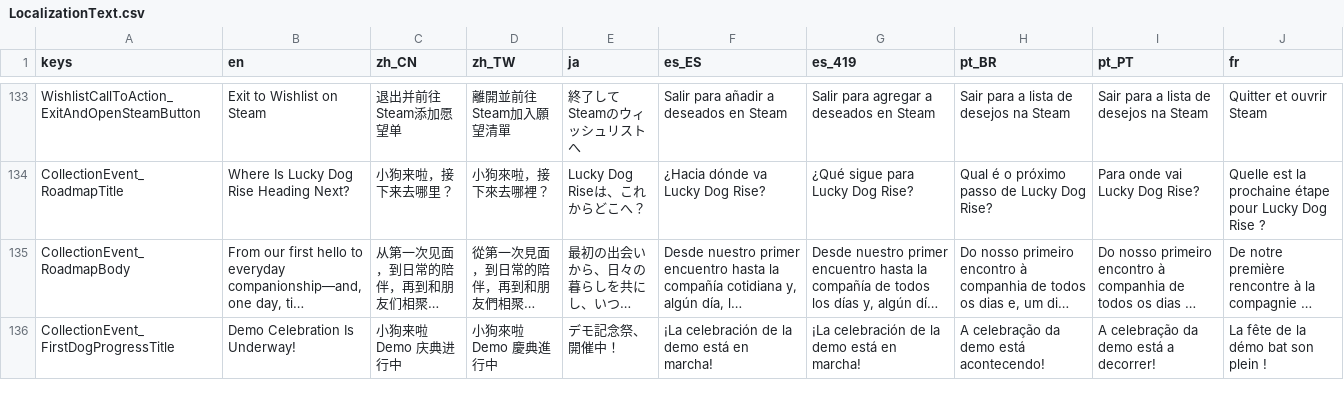
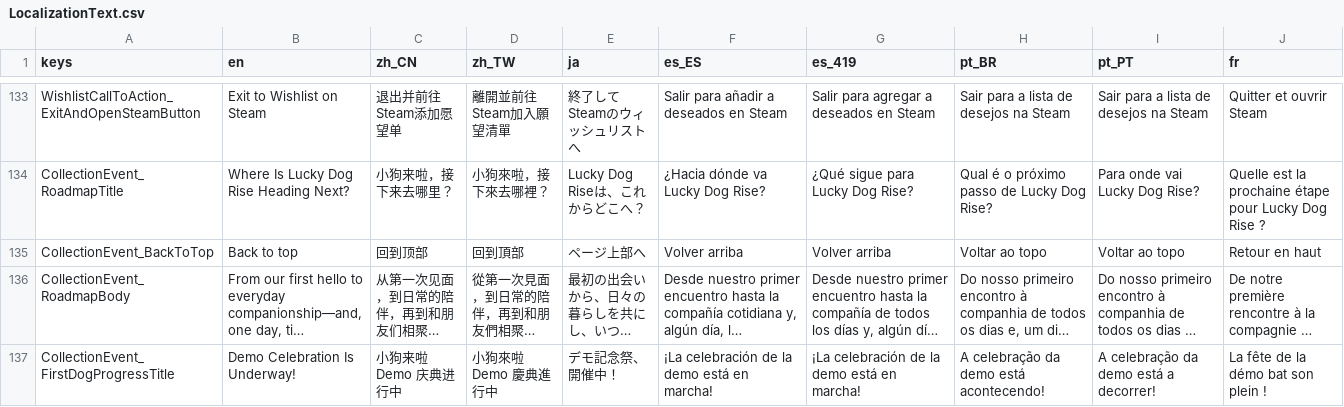
Before and after one commit to SeananTQ/lucky-dog-pub-2026, a CSV file: lucky-dog-rise/Data/Localization/LocalizationText.csv, drawn as a sheet; only a part is shown, gaps mark what is left out; long unchanged cells end in …; rows hold the shown columns only; the diff names each change by its address in the sheet, - before the commit and + after, or states it on an @@ line.

```diff
--- a/lucky-dog-rise/Data/Localization/LocalizationText.csv
+++ b/lucky-dog-rise/Data/Localization/LocalizationText.csv
+row 135: CollectionEvent_BackToTop | Back to top | 回到顶部 | 回到頂部 | ページ上部へ | Volver arriba | Volver arriba | Voltar ao topo | Voltar ao topo | Retour en haut
```
Also changed, not shown: 4 other files.
